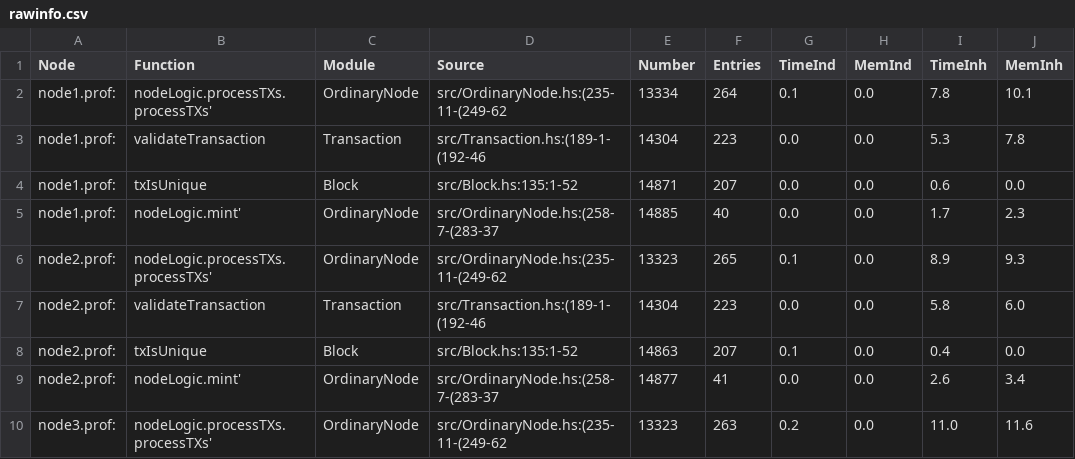
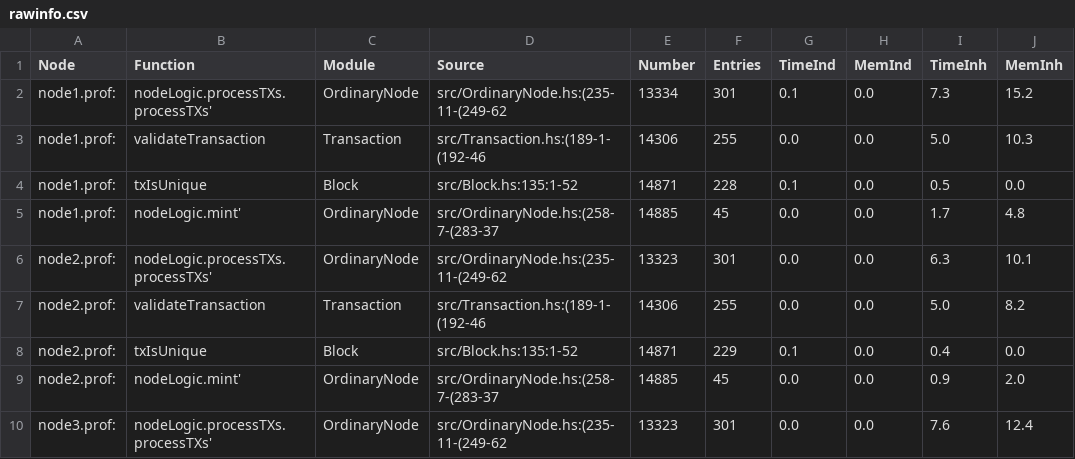
Before and after one commit to steve-anunknown/ntua-blockchat, a CSV file: experiments/profiled_outputs/docker/throughput/capacity5/rawinfo.csv, drawn as a sheet; only a part is shown; the diff covers the shown part only.

Commit message:
updated data

```diff
--- a/experiments/profiled_outputs/docker/throughput/capacity5/rawinfo.csv
+++ b/experiments/profiled_outputs/docker/throughput/capacity5/rawinfo.csv
@@ -1,10 +1,10 @@
 Node,Function,Module,Source,Number,Entries,TimeInd,MemInd,TimeInh,MemInh
-node1.prof:,nodeLogic.processTXs.processTXs',OrdinaryNode,src/OrdinaryNode.hs:(235-11-(249-62,13334,264,0.1,0.0,7.8,10.1
-node1.prof:,validateTransaction,Transaction,src/Transaction.hs:(189-1-(192-46,14304,223,0.0,0.0,5.3,7.8
-node1.prof:,txIsUnique,Block,src/Block.hs:135:1-52,14871,207,0.0,0.0,0.6,0.0
-node1.prof:,nodeLogic.mint',OrdinaryNode,src/OrdinaryNode.hs:(258-7-(283-37,14885,40,0.0,0.0,1.7,2.3
-node2.prof:,nodeLogic.processTXs.processTXs',OrdinaryNode,src/OrdinaryNode.hs:(235-11-(249-62,13323,265,0.1,0.0,8.9,9.3
-node2.prof:,validateTransaction,Transaction,src/Transaction.hs:(189-1-(192-46,14304,223,0.0,0.0,5.8,6.0
-node2.prof:,txIsUnique,Block,src/Block.hs:135:1-52,14863,207,0.1,0.0,0.4,0.0
-node2.prof:,nodeLogic.mint',OrdinaryNode,src/OrdinaryNode.hs:(258-7-(283-37,14877,41,0.0,0.0,2.6,3.4
-node3.prof:,nodeLogic.processTXs.processTXs',OrdinaryNode,src/OrdinaryNode.hs:(235-11-(249-62,13323,263,0.2,0.0,11.0,11.6
+node1.prof:,nodeLogic.processTXs.processTXs',OrdinaryNode,src/OrdinaryNode.hs:(235-11-(249-62,13334,301,0.1,0.0,7.3,15.2
+node1.prof:,validateTransaction,Transaction,src/Transaction.hs:(189-1-(192-46,14306,255,0.0,0.0,5.0,10.3
+node1.prof:,txIsUnique,Block,src/Block.hs:135:1-52,14871,228,0.1,0.0,0.5,0.0
+node1.prof:,nodeLogic.mint',OrdinaryNode,src/OrdinaryNode.hs:(258-7-(283-37,14885,45,0.0,0.0,1.7,4.8
+node2.prof:,nodeLogic.processTXs.processTXs',OrdinaryNode,src/OrdinaryNode.hs:(235-11-(249-62,13323,301,0.0,0.0,6.3,10.1
+node2.prof:,validateTransaction,Transaction,src/Transaction.hs:(189-1-(192-46,14306,255,0.0,0.0,5.0,8.2
+node2.prof:,txIsUnique,Block,src/Block.hs:135:1-52,14871,229,0.1,0.0,0.4,0.0
+node2.prof:,nodeLogic.mint',OrdinaryNode,src/OrdinaryNode.hs:(258-7-(283-37,14885,45,0.0,0.0,0.9,2.0
+node3.prof:,nodeLogic.processTXs.processTXs',OrdinaryNode,src/OrdinaryNode.hs:(235-11-(249-62,13323,301,0.0,0.0,7.6,12.4
```
Also changed, not shown: 42 edited cells elsewhere in this file, experiments/profiled_outputs/docker/throughput/capacity5/final.csv, experiments/profiled_outputs/docker/throughput/capacity5/total-times.csv, 16 other files.
